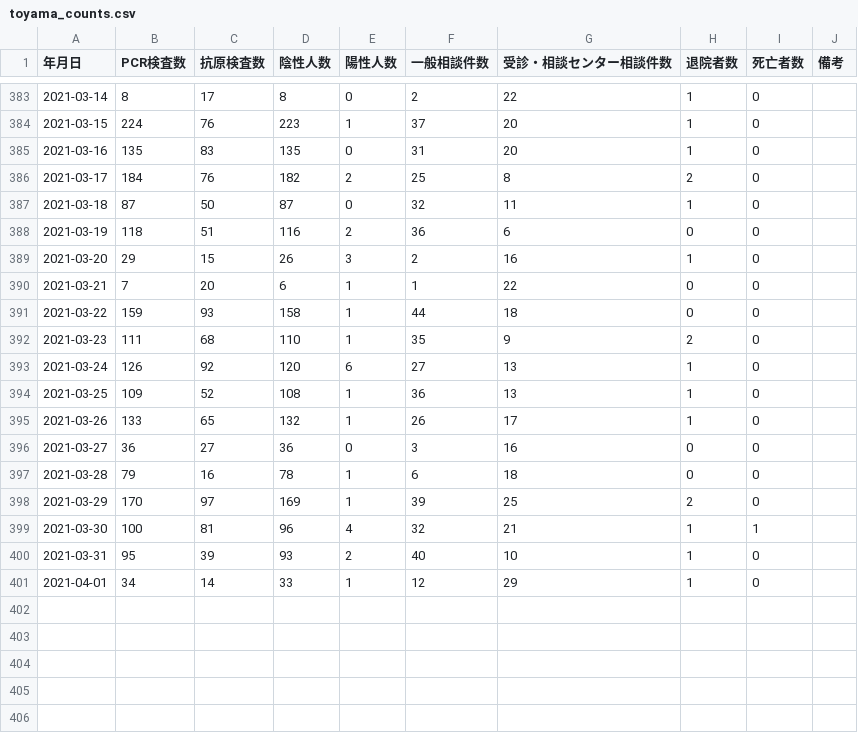
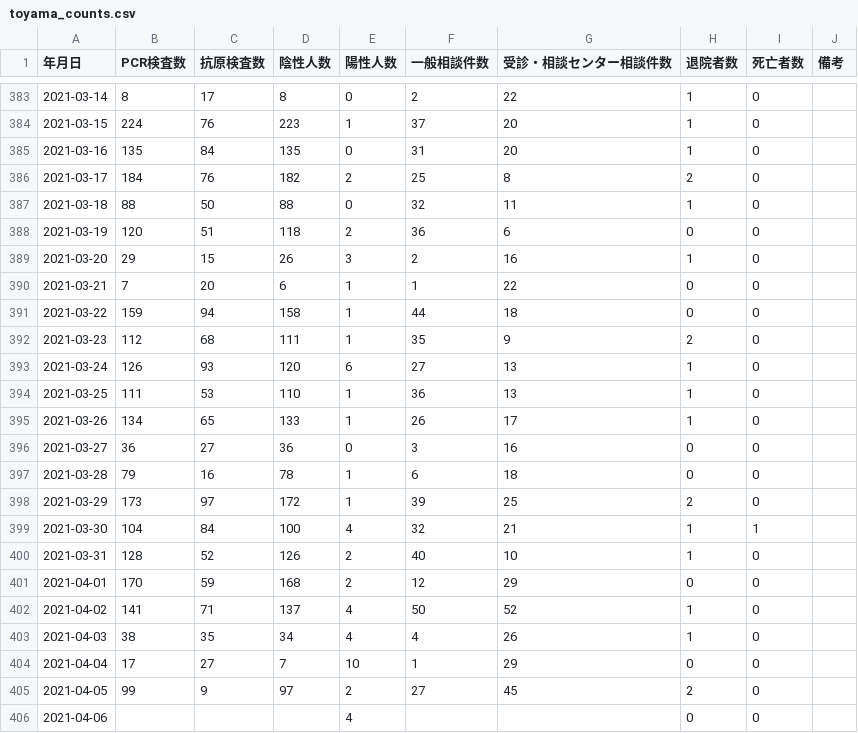
Before and after one commit to terachan0117/covid19-toyama-opendata, a CSV file: data/toyama_counts.csv, drawn as a sheet; only a part is shown, gaps mark what is left out; the diff covers the shown part only.

```diff
--- a/data/toyama_counts.csv
+++ b/data/toyama_counts.csv
@@ -384,18 +384,23 @@
 2021-03-15,224,76,223,1,37,20,1,0,
-2021-03-16,135,83,135,0,31,20,1,0,
+2021-03-16,135,84,135,0,31,20,1,0,
 2021-03-17,184,76,182,2,25,8,2,0,
-2021-03-18,87,50,87,0,32,11,1,0,
-2021-03-19,118,51,116,2,36,6,0,0,
+2021-03-18,88,50,88,0,32,11,1,0,
+2021-03-19,120,51,118,2,36,6,0,0,
 2021-03-20,29,15,26,3,2,16,1,0,
 2021-03-21,7,20,6,1,1,22,0,0,
-2021-03-22,159,93,158,1,44,18,0,0,
-2021-03-23,111,68,110,1,35,9,2,0,
-2021-03-24,126,92,120,6,27,13,1,0,
-2021-03-25,109,52,108,1,36,13,1,0,
-2021-03-26,133,65,132,1,26,17,1,0,
+2021-03-22,159,94,158,1,44,18,0,0,
+2021-03-23,112,68,111,1,35,9,2,0,
+2021-03-24,126,93,120,6,27,13,1,0,
+2021-03-25,111,53,110,1,36,13,1,0,
+2021-03-26,134,65,133,1,26,17,1,0,
 2021-03-27,36,27,36,0,3,16,0,0,
 2021-03-28,79,16,78,1,6,18,0,0,
-2021-03-29,170,97,169,1,39,25,2,0,
-2021-03-30,100,81,96,4,32,21,1,1,
-2021-03-31,95,39,93,2,40,10,1,0,
-2021-04-01,34,14,33,1,12,29,1,0,
+2021-03-29,173,97,172,1,39,25,2,0,
+2021-03-30,104,84,100,4,32,21,1,1,
+2021-03-31,128,52,126,2,40,10,1,0,
+2021-04-01,170,59,168,2,12,29,0,0,
+2021-04-02,141,71,137,4,50,52,1,0,
+2021-04-03,38,35,34,4,4,26,1,0,
+2021-04-04,17,27,7,10,1,29,0,0,
+2021-04-05,99,9,97,2,27,45,2,0,
+2021-04-06,,,,4,,,0,0,
```
Also changed, not shown: 2 edited cells elsewhere in this file, data/160008_toyama_covid19_antigen_test_people.csv, data/160008_toyama_covid19_confirm_patients.csv, 8 other files.
